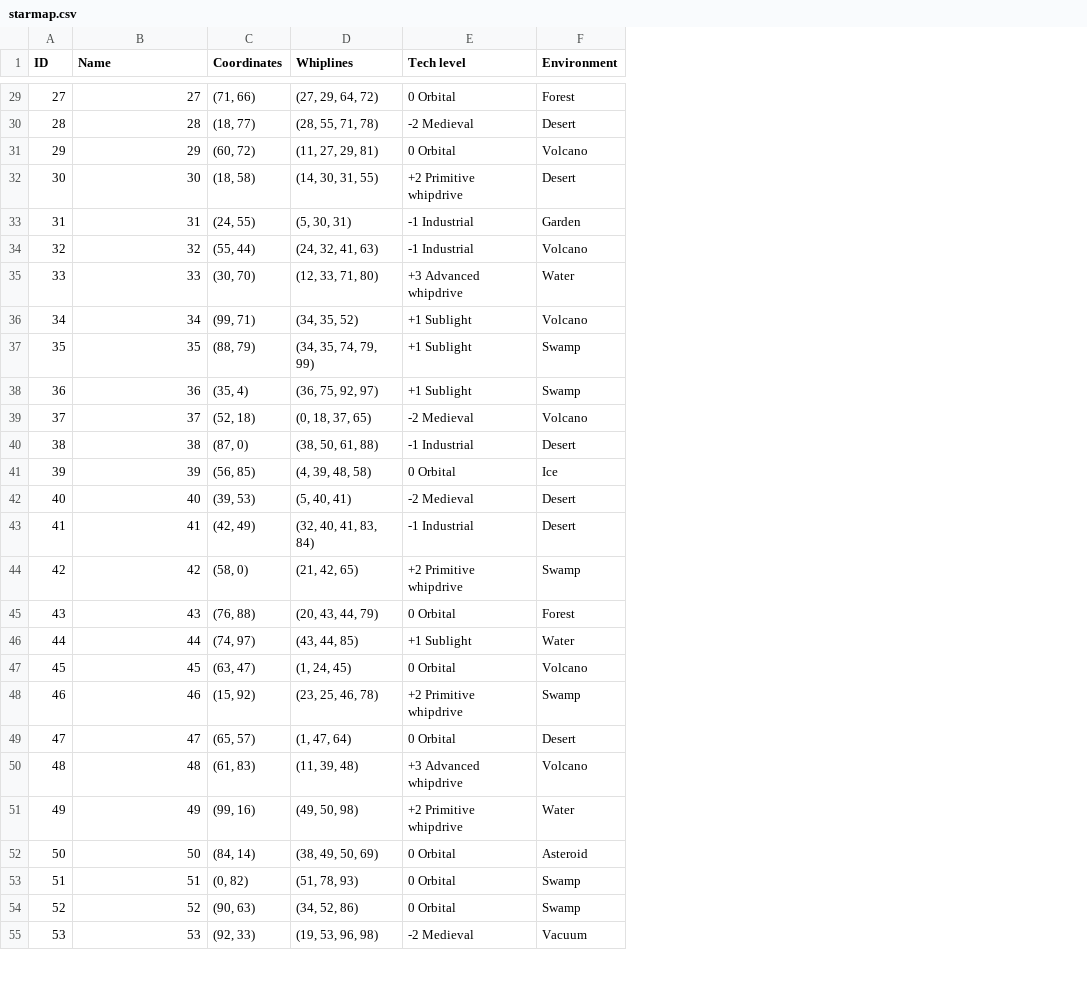
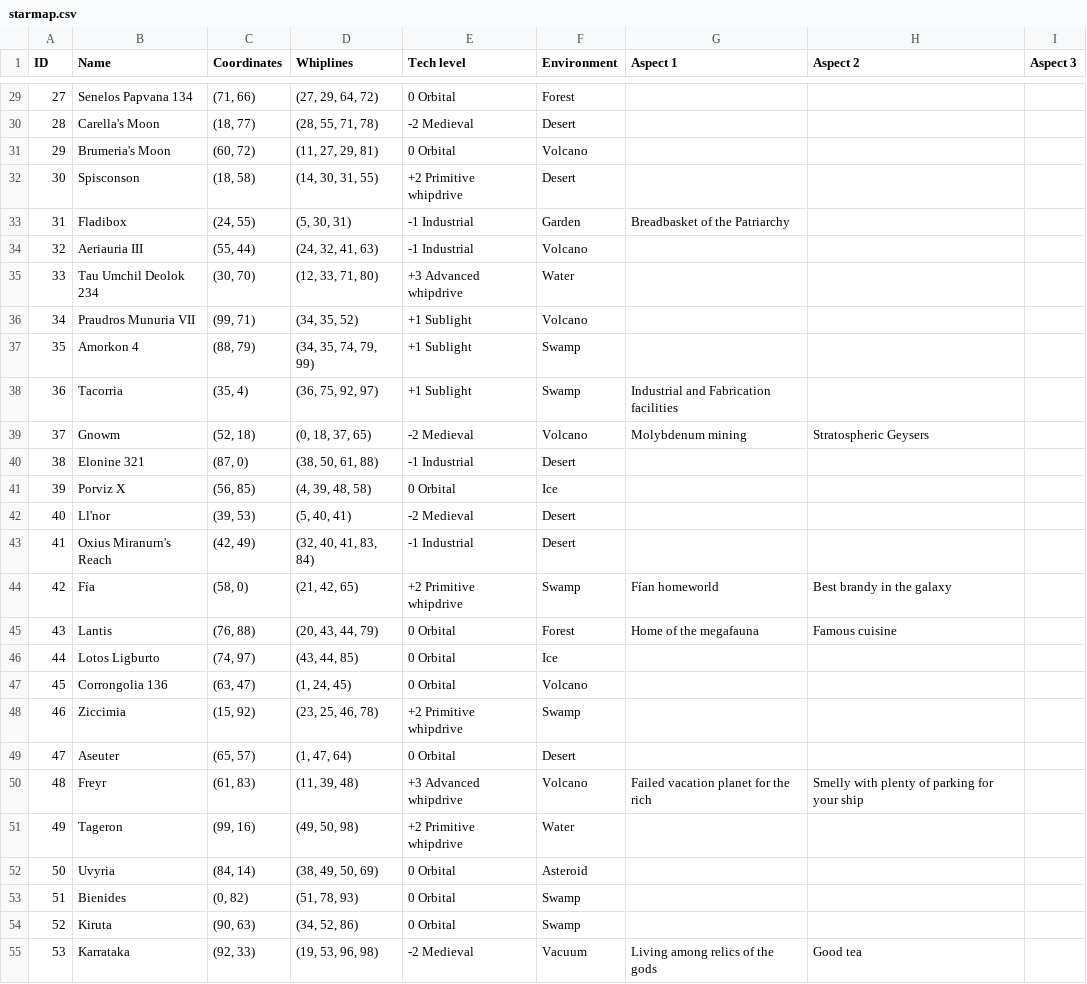
Before and after one commit to PeterDrake/fate_space, a CSV file: starmap.csv, drawn as a sheet; only a part is shown, gaps mark what is left out; the diff covers the shown part only; the diff names each change by its address in the sheet, - before the commit and + after, or states it on an @@ line.

Commit message:
Named all remaining planets.

```diff
--- a/starmap.csv
+++ b/starmap.csv
+column G (Aspect 1), rows 33-55: Breadbasket of the Patriarchy |  |  |  |  | Industrial and Fabrication facilities | Molybdenum mining |  |  |  |  | Fían homeworld | Home of the megafauna |  |  |  |  | Failed vacation planet for the rich |  |  |  |  | Living among relics of the gods
+column H (Aspect 2), rows 39-55: Stratospheric Geysers |  |  |  |  | Best brandy in the galaxy | Famous cuisine |  |  |  |  | Smelly with plenty of parking for your ship |  |  |  |  | Good tea
+column I (Aspect 3), empty
-B29 (Name): 27
+B29 (Name): Senelos Papvana 134
-B30 (Name): 28
+B30 (Name): Carella's Moon
-B31 (Name): 29
+B31 (Name): Brumeria's Moon
-B32 (Name): 30
+B32 (Name): Spisconson
-B33 (Name): 31
+B33 (Name): Fladibox
-B34 (Name): 32
+B34 (Name): Aeriauria III
-B35 (Name): 33
+B35 (Name): Tau Umchil Deolok 234
-B36 (Name): 34
+B36 (Name): Praudros Munuria VII
-B37 (Name): 35
+B37 (Name): Amorkon 4
-B38 (Name): 36
+B38 (Name): Tacorria
-B39 (Name): 37
+B39 (Name): Gnowm
-B40 (Name): 38
+B40 (Name): Elonine 321
-B41 (Name): 39
+B41 (Name): Porviz X
-B42 (Name): 40
+B42 (Name): Ll'nor
-B43 (Name): 41
+B43 (Name): Oxius Miranurn's Reach
-B44 (Name): 42
+B44 (Name): Fía
-B45 (Name): 43
+B45 (Name): Lantis
-B46 (Name): 44
+B46 (Name): Lotos Ligburto
-E46 (Tech level): +1 Sublight
+E46 (Tech level): 0 Orbital
-F46 (Environment): Water
+F46 (Environment): Ice
-B47 (Name): 45
+B47 (Name): Corrongolia 136
-B48 (Name): 46
+B48 (Name): Ziccimia
-B49 (Name): 47
+B49 (Name): Aseuter
-B50 (Name): 48
+B50 (Name): Freyr
-B51 (Name): 49
+B51 (Name): Tageron
-B52 (Name): 50
+B52 (Name): Uvyria
-B53 (Name): 51
+B53 (Name): Bienides
-B54 (Name): 52
+B54 (Name): Kiruta
-B55 (Name): 53
+B55 (Name): Karrataka
```
Also changed, not shown: 75 edited cells elsewhere in this file, 3 other files.
